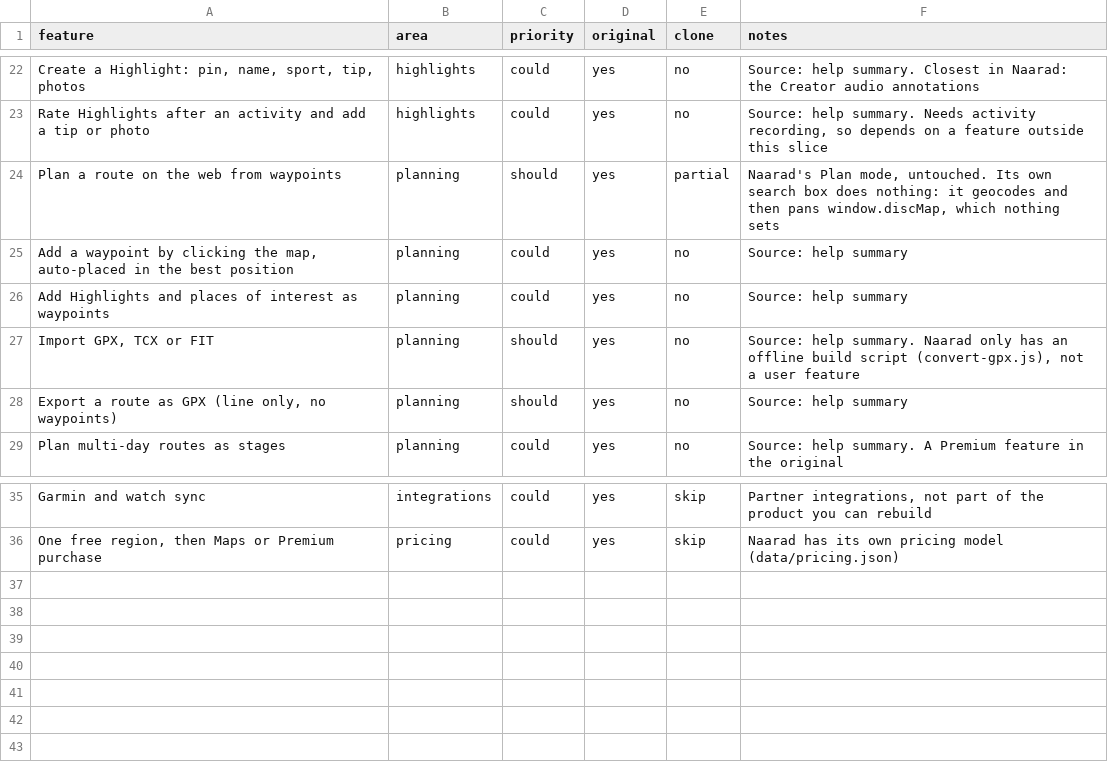
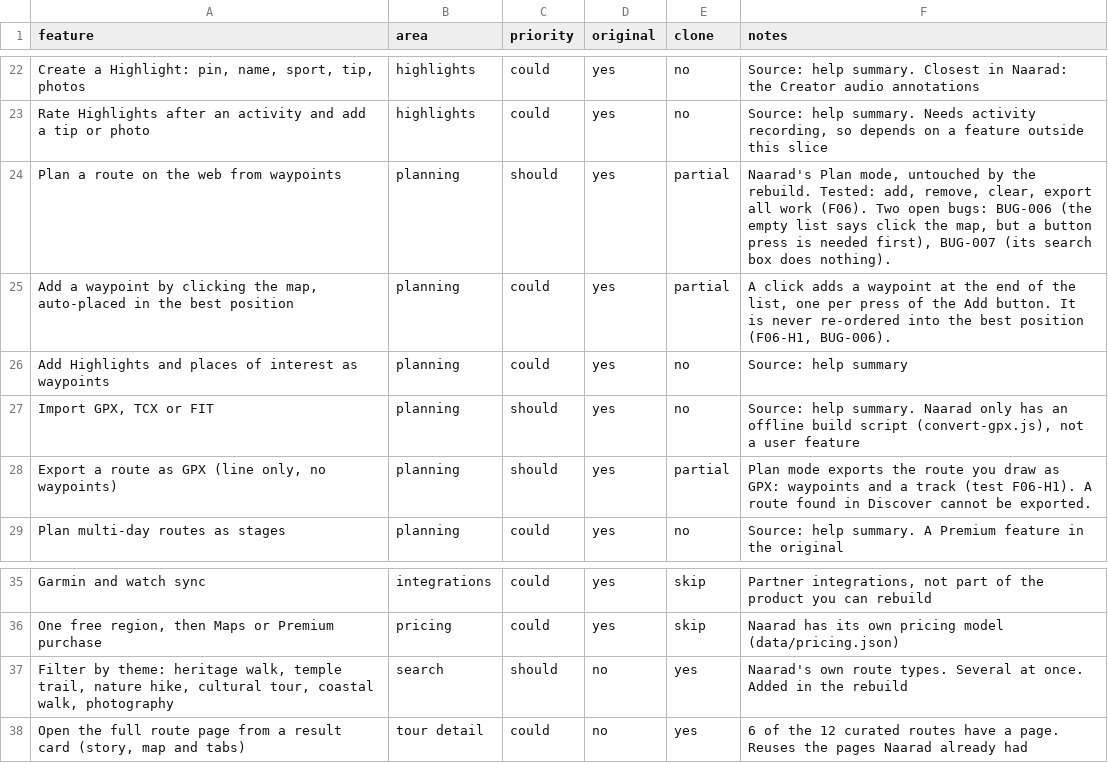
Before and after one commit to Naarad-Labs/NAARAD.IO, a CSV file: replica/features.csv, drawn as a sheet; only a part is shown, gaps mark what is left out; the diff names each change by its address in the sheet, - before the commit and + after, or states it on an @@ line.

```diff
--- a/replica/features.csv
+++ b/replica/features.csv
-F24 (notes): …Plan mode, untouched. Its own search box does nothing: it geocodes and then pans window.discMap, which nothing sets
+F24 (notes): …Plan mode, untouched by the rebuild. Tested: add, remove, clear, export all work (F06). Two open bugs: BUG-006 (the empty list says click the map, but a button press is needed first), BUG-007 (its search box does nothing).
-E25 (clone): no
+E25 (clone): partial
-F25 (notes): Source: help summary
+F25 (notes): A click adds a waypoint at the end of the list, one per press of the Add button. It is never re-ordered into the best position (F06-H1, BUG-006).
-E28 (clone): no
+E28 (clone): partial
-F28 (notes): Source: help summary
+F28 (notes): Plan mode exports the route you draw as GPX: waypoints and a track (test F06-H1). A route found in Discover cannot be exported.
+row 37: Filter by theme: heritage walk, temple trail, nature hike, cultural tour, coastal walk, photography | search | should | no | yes | Naarad's own route types. Several at once. Added in the rebuild
+row 38: Open the full route page from a result card (story, map and tabs) | tour detail | could | no | yes | 6 of the 12 curated routes have a page. Reuses the pages Naarad already had
```
Also changed, not shown: 2 other files.
